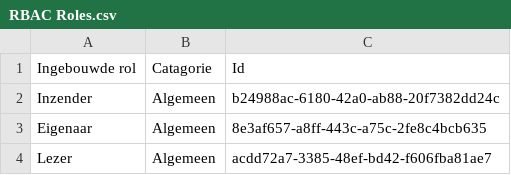
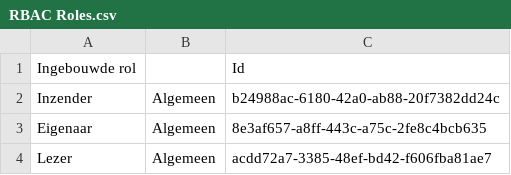
Before and after one commit to BDOManagedCyber/RBAC, a CSV file: RBAC Roles.csv, drawn as a sheet; only a part is shown; the diff names each change by its address in the sheet, - before the commit and + after, or states it on an @@ line.

Commit message:
Update RBAC Roles.csv

```diff
--- a/RBAC Roles.csv
+++ b/RBAC Roles.csv
-B1: Catagorie
+B1: (empty)
```
